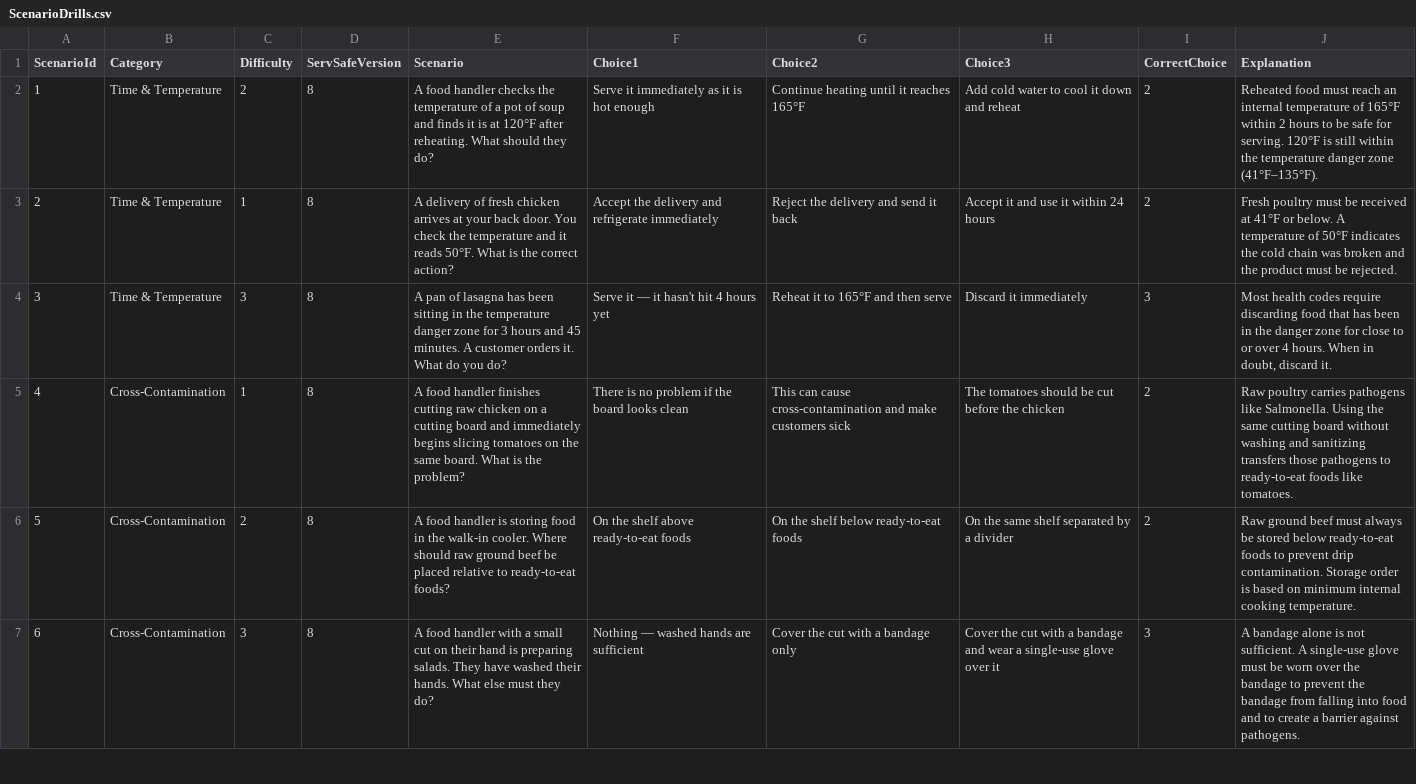
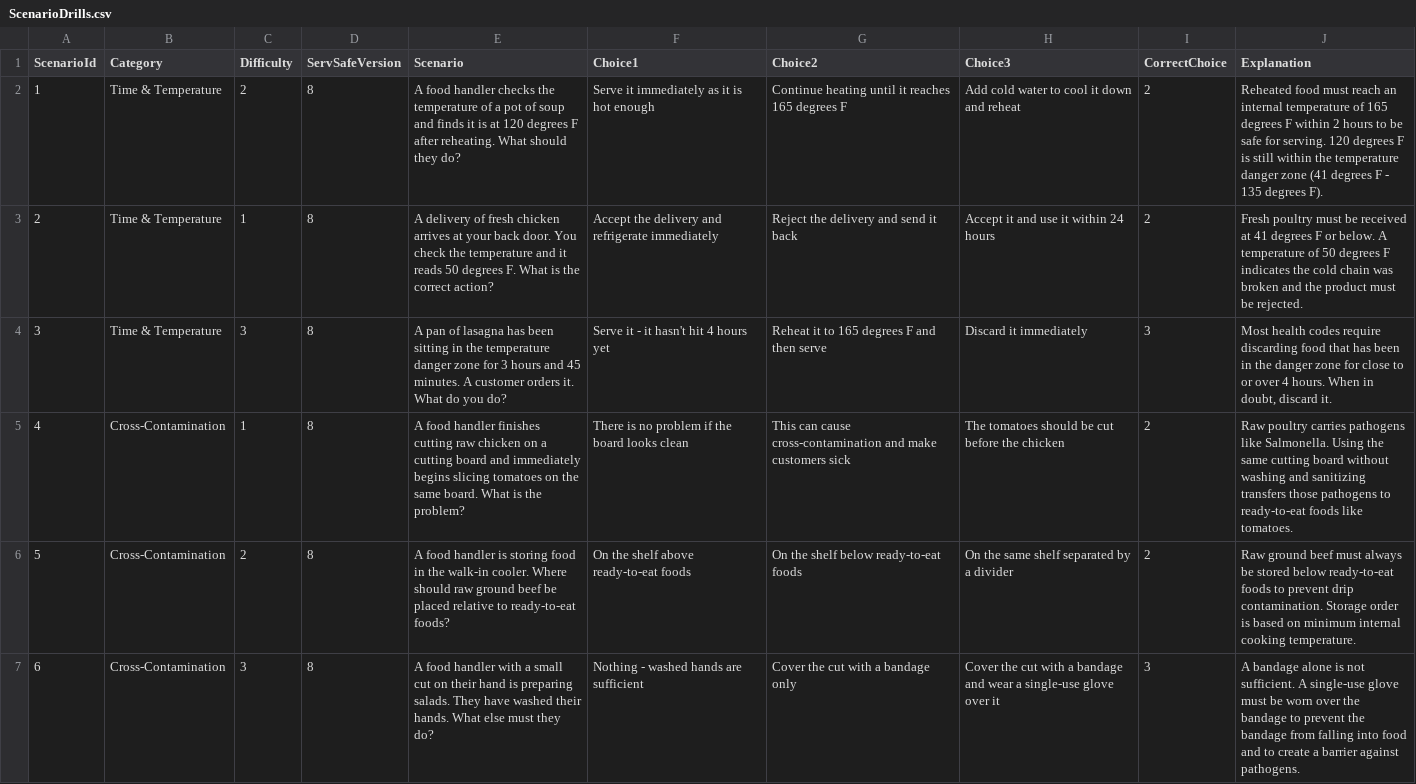
Before and after one commit to novernmanagement-coder/SafePrep_Content, a CSV file: ScenarioDrills.csv, drawn as a sheet; only a part is shown; the diff covers the shown part only.

```diff
--- a/ScenarioDrills.csv
+++ b/ScenarioDrills.csv
@@ -1,7 +1,7 @@
 ScenarioId,Category,Difficulty,ServSafeVersion,Scenario,Choice1,Choice2,Choice3,CorrectChoice,Explanation
-1,Time & Temperature,2,8,A food handler checks the temperature of a pot of soup and finds it is at 120°F after reheating. What should they do?,Serve it immediately as it is hot enough,Continue heating until it reaches 165°F,Add cold water to cool it down and reheat,2,Reheated food must reach an internal temperature of 165°F within 2 hours to be safe for serving. 120°F is still within the temperature danger zone (41°F–135°F).
-2,Time & Temperature,1,8,A delivery of fresh chicken arrives at your back door. You check the temperature and it reads 50°F. What is the correct action?,Accept the delivery and refrigerate immediately,Reject the delivery and send it back,Accept it and use it within 24 hours,2,Fresh poultry must be received at 41°F or below. A temperature of 50°F indicates the cold chain was broken and the product must be rejected.
-3,Time & Temperature,3,8,A pan of lasagna has been sitting in the temperature danger zone for 3 hours and 45 minutes. A customer orders it. What do you do?,Serve it — it hasn't hit 4 hours yet,Reheat it to 165°F and then serve,Discard it immediately,3,"Most health codes require discarding food that has been in the danger zone for close to or over 4 hours. When in doubt, discard it."
+1,Time & Temperature,2,8,A food handler checks the temperature of a pot of soup and finds it is at 120 degrees F after reheating. What should they do?,Serve it immediately as it is hot enough,Continue heating until it reaches 165 degrees F,Add cold water to cool it down and reheat,2,Reheated food must reach an internal temperature of 165 degrees F within 2 hours to be safe for serving. 120 degrees F is still within the temperature danger zone (41 degrees F - 135 degrees F).
+2,Time & Temperature,1,8,A delivery of fresh chicken arrives at your back door. You check the temperature and it reads 50 degrees F. What is the correct action?,Accept the delivery and refrigerate immediately,Reject the delivery and send it back,Accept it and use it within 24 hours,2,Fresh poultry must be received at 41 degrees F or below. A temperature of 50 degrees F indicates the cold chain was broken and the product must be rejected.
+3,Time & Temperature,3,8,A pan of lasagna has been sitting in the temperature danger zone for 3 hours and 45 minutes. A customer orders it. What do you do?,Serve it  -  it hasn't hit 4 hours yet,Reheat it to 165 degrees F and then serve,Discard it immediately,3,"Most health codes require discarding food that has been in the danger zone for close to or over 4 hours. When in doubt, discard it."
 4,Cross-Contamination,1,8,A food handler finishes cutting raw chicken on a cutting board and immediately begins slicing tomatoes on the same board. What is the problem?,There is no problem if the board looks clean,This can cause cross-contamination and make customers sick,The tomatoes should be cut before the chicken,2,Raw poultry carries pathogens like Salmonella. Using the same cutting board without washing and sanitizing transfers those pathogens to ready-to-eat foods like tomatoes.
 5,Cross-Contamination,2,8,A food handler is storing food in the walk-in cooler. Where should raw ground beef be placed relative to ready-to-eat foods?,On the shelf above ready-to-eat foods,On the shelf below ready-to-eat foods,On the same shelf separated by a divider,2,Raw ground beef must always be stored below ready-to-eat foods to prevent drip contamination. Storage order is based on minimum internal cooking temperature.
-6,Cross-Contamination,3,8,A food handler with a small cut on their hand is preparing salads. They have washed their hands. What else must they do?,Nothing — washed hands are sufficient,Cover the cut with a bandage only,Cover the cut with a bandage and wear a single-use glove over it,3,A bandage alone is not sufficient. A single-use glove must be worn over the bandage to prevent the bandage from falling into food and to create a barrier against pathogens.
+6,Cross-Contamination,3,8,A food handler with a small cut on their hand is preparing salads. They have washed their hands. What else must they do?,Nothing  -  washed hands are sufficient,Cover the cut with a bandage only,Cover the cut with a bandage and wear a single-use glove over it,3,A bandage alone is not sufficient. A single-use glove must be worn over the bandage to prevent the bandage from falling into food and to create a barrier against pathogens.
```
Also changed, not shown: 18 edited cells elsewhere in this file, FinalTestQuestions5.csv.
